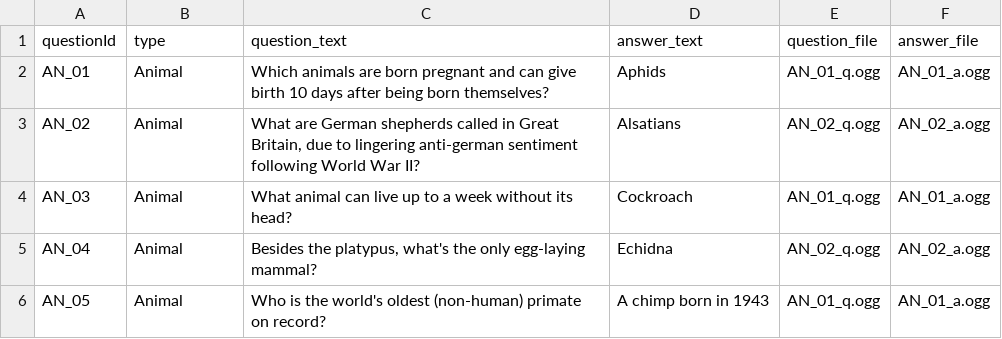
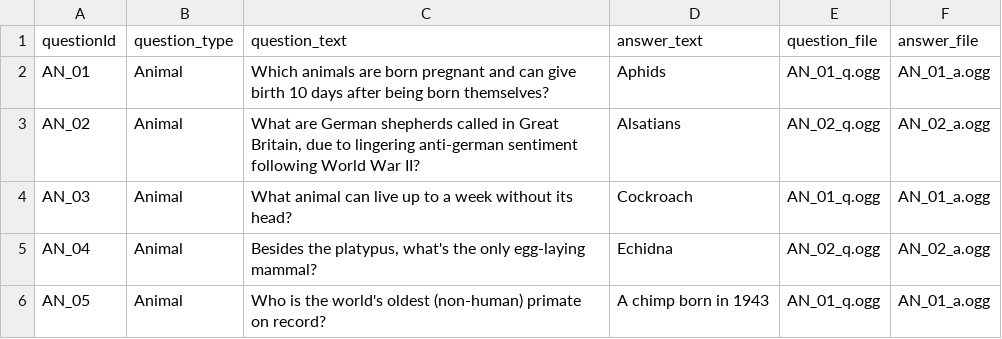
Before and after one commit to yanivabir/energizing_pupil1, a CSV file: stimuli/questions.csv, drawn as a sheet; only a part is shown.

Commit message:
fix stupid bug overwriting type function

```diff
--- a/stimuli/questions.csv
+++ b/stimuli/questions.csv
@@ -1,2 +1,2 @@
-questionId,type,question_text,answer_text,question_file,answer_file
+questionId,question_type,question_text,answer_text,question_file,answer_file
 AN_01,Animal,Which animals are born pregnant and can give birth 10 days after being born themselves?,Aphids,AN_01_q.ogg,AN_01_a.ogg
```
Also changed, not shown: 1 other file.
